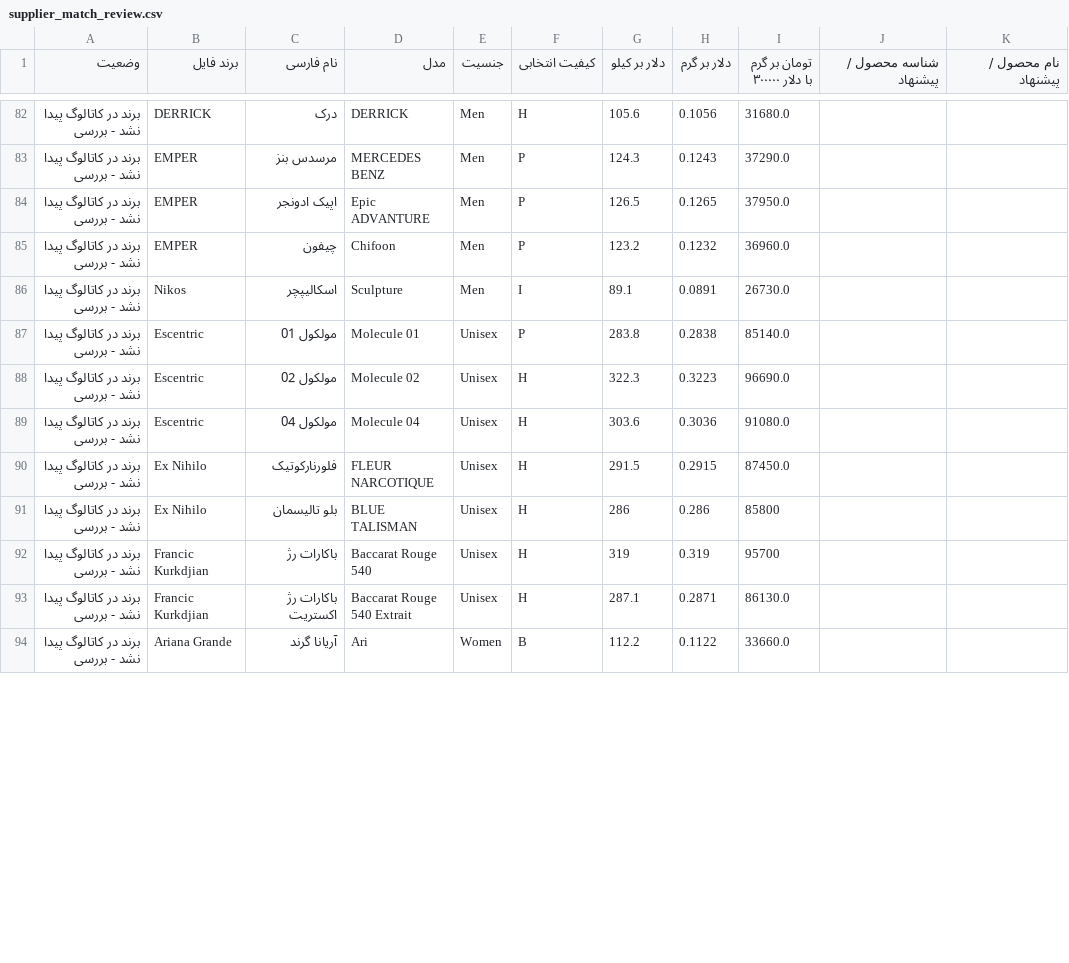
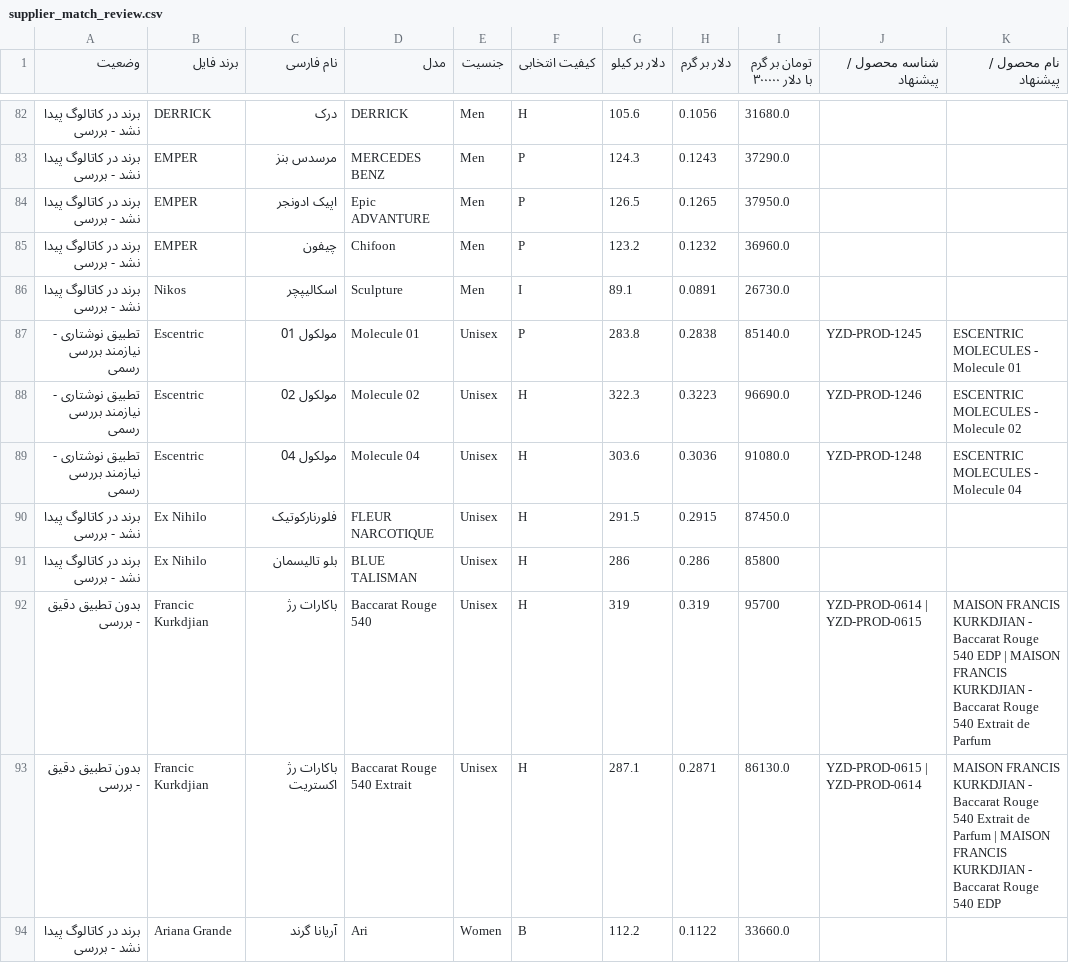
Before and after one commit to Saeedsoli/YZDPRFM, a CSV file: supplier_match_review.csv, drawn as a sheet; only a part is shown, gaps mark what is left out; the diff covers the shown part only.

```diff
--- a/supplier_match_review.csv
+++ b/supplier_match_review.csv
@@ -86,9 +86,9 @@
 برند در کاتالوگ پیدا نشد - بررسی,Nikos,اسکالیپچر,Sculpture,Men,I,89.1,0.0891,26730.0,,
-برند در کاتالوگ پیدا نشد - بررسی,Escentric,مولکول 01,Molecule 01,Unisex,P,283.8,0.2838,85140.0,,
-برند در کاتالوگ پیدا نشد - بررسی,Escentric,مولکول 02,Molecule 02,Unisex,H,322.3,0.3223,96690.0,,
-برند در کاتالوگ پیدا نشد - بررسی,Escentric,مولکول 04,Molecule 04,Unisex,H,303.6,0.3036,91080.0,,
+تطبیق نوشتاری - نیازمند بررسی رسمی,Escentric,مولکول 01,Molecule 01,Unisex,P,283.8,0.2838,85140.0,YZD-PROD-1245,ESCENTRIC MOLECULES - Molecule 01
+تطبیق نوشتاری - نیازمند بررسی رسمی,Escentric,مولکول 02,Molecule 02,Unisex,H,322.3,0.3223,96690.0,YZD-PROD-1246,ESCENTRIC MOLECULES - Molecule 02
+تطبیق نوشتاری - نیازمند بررسی رسمی,Escentric,مولکول 04,Molecule 04,Unisex,H,303.6,0.3036,91080.0,YZD-PROD-1248,ESCENTRIC MOLECULES - Molecule 04
 برند در کاتالوگ پیدا نشد - بررسی,Ex Nihilo,فلورنارکوتیک,FLEUR NARCOTIQUE,Unisex,H,291.5,0.2915,87450.0,,
 برند در کاتالوگ پیدا نشد - بررسی,Ex Nihilo,بلو تالیسمان,BLUE TALISMAN,Unisex,H,286,0.286,85800,,
-برند در کاتالوگ پیدا نشد - بررسی,Francic Kurkdjian,باکارات رژ,Baccarat Rouge 540,Unisex,H,319,0.319,95700,,
-برند در کاتالوگ پیدا نشد - بررسی,Francic Kurkdjian,باکارات رژ اکستریت,Baccarat Rouge 540 Extrait,Unisex,H,287.1,0.2871,86130.0,,
+بدون تطبیق دقیق - بررسی,Francic Kurkdjian,باکارات رژ,Baccarat Rouge 540,Unisex,H,319,0.319,95700,YZD-PROD-0614 | YZD-PROD-0615,MAISON FRANCIS KURKDJIAN - Baccarat Rouge 540 EDP | MAISON FRANCIS KURKDJIAN - Baccarat Rouge 540 Extrait de Parfum
+بدون تطبیق دقیق - بررسی,Francic Kurkdjian,باکارات رژ اکستریت,Baccarat Rouge 540 Extrait,Unisex,H,287.1,0.2871,86130.0,YZD-PROD-0615 | YZD-PROD-0614,MAISON FRANCIS KURKDJIAN - Baccarat Rouge 540 Extrait de Parfum | MAISON FRANCIS KURKDJIAN - Baccarat Rouge 540 EDP
 برند در کاتالوگ پیدا نشد - بررسی,Ariana Grande,آریانا گرند,Ari,Women,B,112.2,0.1122,33660.0,,
```
Also changed, not shown: 167 edited cells elsewhere in this file, 10 other files.
